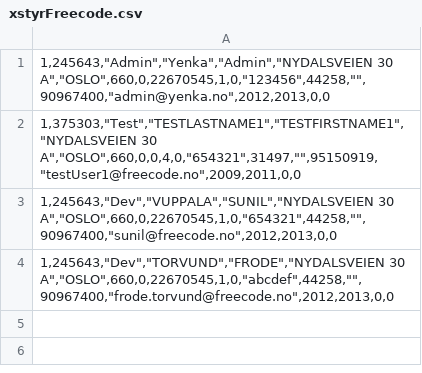
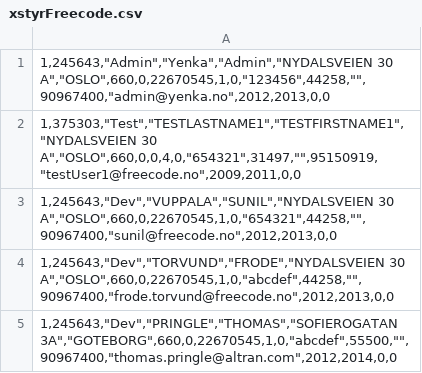
Before and after one commit to altran/Whydah-UserIdentityBackend, a CSV file: src/main/resources/xstyrFreecode.csv, drawn as a sheet.

```diff
--- a/src/main/resources/xstyrFreecode.csv
+++ b/src/main/resources/xstyrFreecode.csv
@@ -4 +4,2 @@
 "1,245643,""Dev"",""TORVUND"",""FRODE"",""NYDALSVEIEN 30 A"",""OSLO"",660,0,22670545,1,0,""abcdef"",44258,"""",90967400,""frode.torvund@freecode.no"",2012,2013,0,0"
+"1,245643,""Dev"",""PRINGLE"",""THOMAS"",""SOFIEROGATAN 3A"",""GOTEBORG"",660,0,22670545,1,0,""abcdef"",55500,"""",90967400,""thomas.pringle@altran.com"",2012,2014,0,0"
```
Also changed, not shown: 18 other files.
